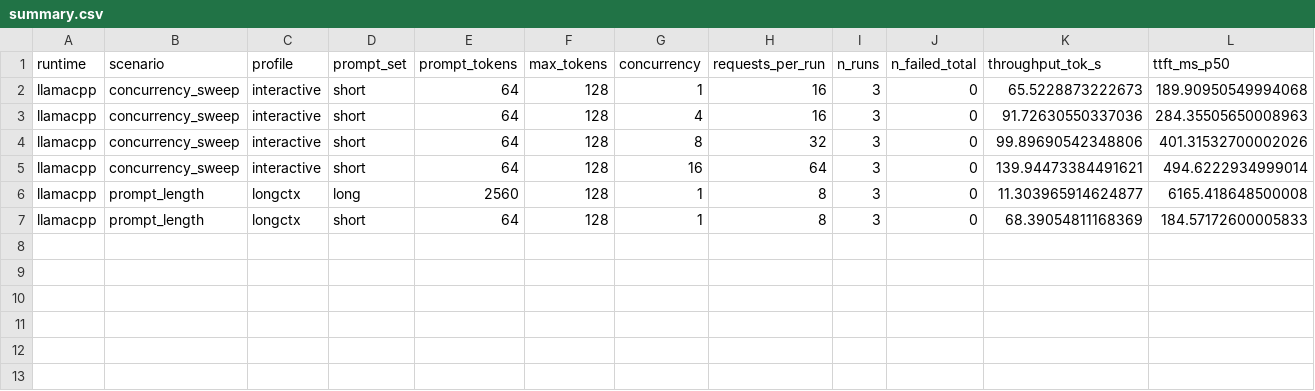
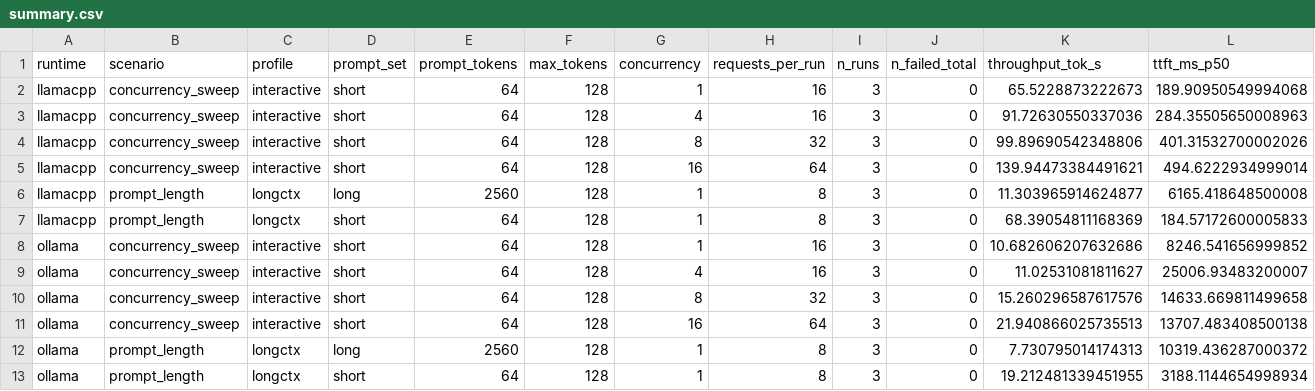
Before and after one commit to Sergey-Kit/Local-inference-benchmark-Ollama-vs-llama.cpp-vs-vLLM, a CSV file: results/summary.csv, drawn as a sheet; only a part is shown; rows hold the shown columns only; the diff names each change by its address in the sheet, - before the commit and + after, or states it on an @@ line.

Commit message:
Ollama: use its native raw API, and stop "helpfully" disabling flash attention
Two independent defects, both of which made Ollama look far worse than it is.

**Its OpenAI layer re-templates an already-templated prompt.** The same string
that llama.cpp reports as 64 tokens arrives at /v1/completions as 72, because
Ollama wraps it in the chat template a second time -- and that re-templating
turns Qwen3's thinking mode back on, so the model spends its budget emitting a
<think> block and runs into max_tokens (128 in 141 of 408 requests, against
llama.cpp's natural ~63). Different prompt, different task, no warning. The
native /api/generate with raw=true passes the string through untouched: 64
tokens, matching llama.cpp exactly, and output lengths back in the same range.

Which endpoint delivers the prompt unmodified is a property of the runtime, so
it belongs in the config beside the launch flags, not in branches through the
client: the client gains an `api:` style covering request shape and stream
format, and the measuring code -- when the clock starts, what counts as a first
token, what makes a request trustworthy -- stays common to all runtimes.

**OLLAMA_FLASH_ATTENTION=0 cost 5.4x on TTFT.** p50 3074 ms with it set against
570 ms with it unset, everything else identical. It was set on the reasoning
that sm75 has no FlashAttention-2 and the configuration ought to be explicit
rather than inferred; the explicitness was the bug. Ollama's log prints
FLASH_ATTENTION:false in both cases, so the setting responsible for the
difference does not appear in the configuration it reports. Unset also matches
llama-server, which we leave on its default too.

Ruled out along the way, each with a measurement: the inherited HTTP proxy
(identical with no_proxy set and with the proxy vars cleared), gzip buffering
of the stream, our own client (A/B against a plain httpx loop: 545 ms vs
541 ms), and OLLAMA_MAX_LOADED_MODELS.

```diff
--- a/results/summary.csv
+++ b/results/summary.csv
+row 8: ollama | concurrency_sweep | interactive | short | 64 | 128 | 1 | 16 | 3 | 0 | 10.682606207632686 | 8246.541656999852
+row 9: ollama | concurrency_sweep | interactive | short | 64 | 128 | 4 | 16 | 3 | 0 | 11.02531081811627 | 25006.93483200007
+row 10: ollama | concurrency_sweep | interactive | short | 64 | 128 | 8 | 32 | 3 | 0 | 15.260296587617576 | 14633.669811499658
+row 11: ollama | concurrency_sweep | interactive | short | 64 | 128 | 16 | 64 | 3 | 0 | 21.940866025735513 | 13707.483408500138
+row 12: ollama | prompt_length | longctx | long | 2560 | 128 | 1 | 8 | 3 | 0 | 7.730795014174313 | 10319.436287000372
+row 13: ollama | prompt_length | longctx | short | 64 | 128 | 1 | 8 | 3 | 0 | 19.212481339451955 | 3188.1144654998934
```
Also changed, not shown: 6 other files.
